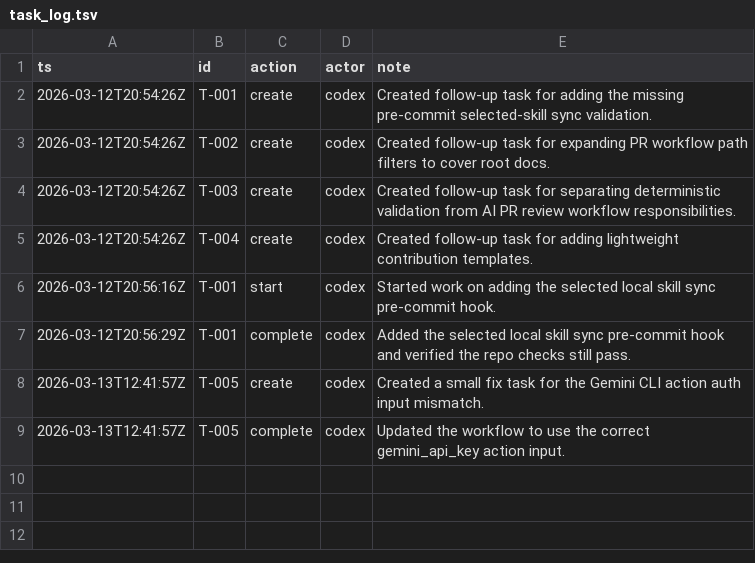
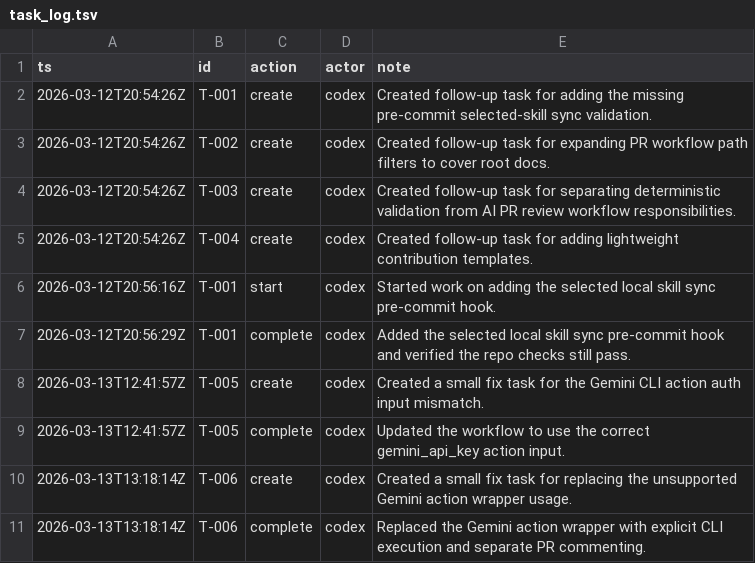
Before and after one commit to mtsanaissi/ai-stacks, a TSV file: tasks/task_log.tsv, drawn as a sheet.

```diff
--- a/tasks/task_log.tsv
+++ b/tasks/task_log.tsv
@@ -9 +9,3 @@ ts	id	action	actor	note
 2026-03-13T12:41:57Z	T-005	complete	codex	Updated the workflow to use the correct gemini_api_key action input.
+2026-03-13T13:18:14Z	T-006	create	codex	Created a small fix task for replacing the unsupported Gemini action wrapper usage.
+2026-03-13T13:18:14Z	T-006	complete	codex	Replaced the Gemini action wrapper with explicit CLI execution and separate PR commenting.
```
Also changed, not shown: tasks/tasks.tsv, 1 other file.
